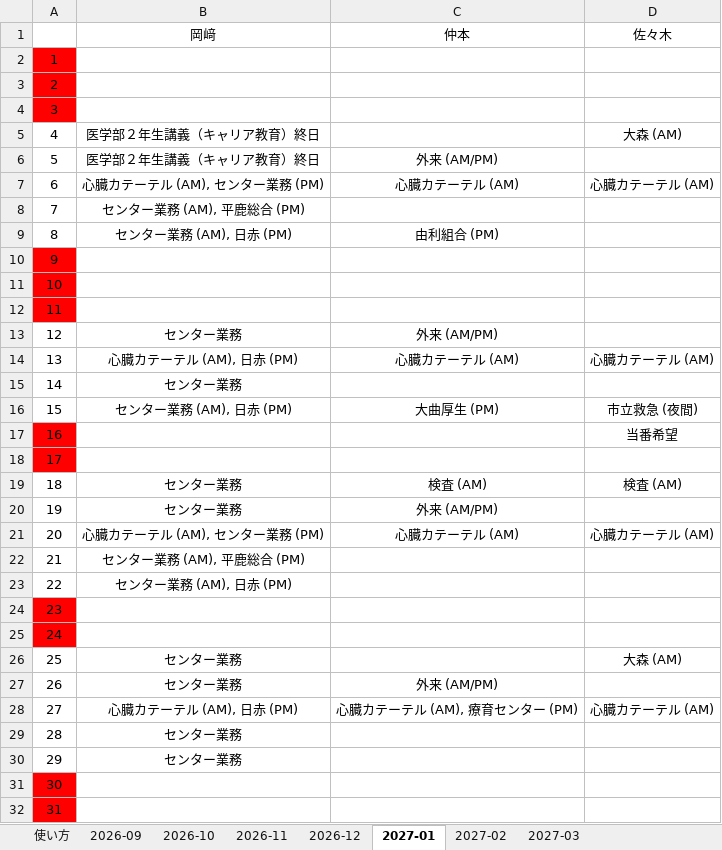
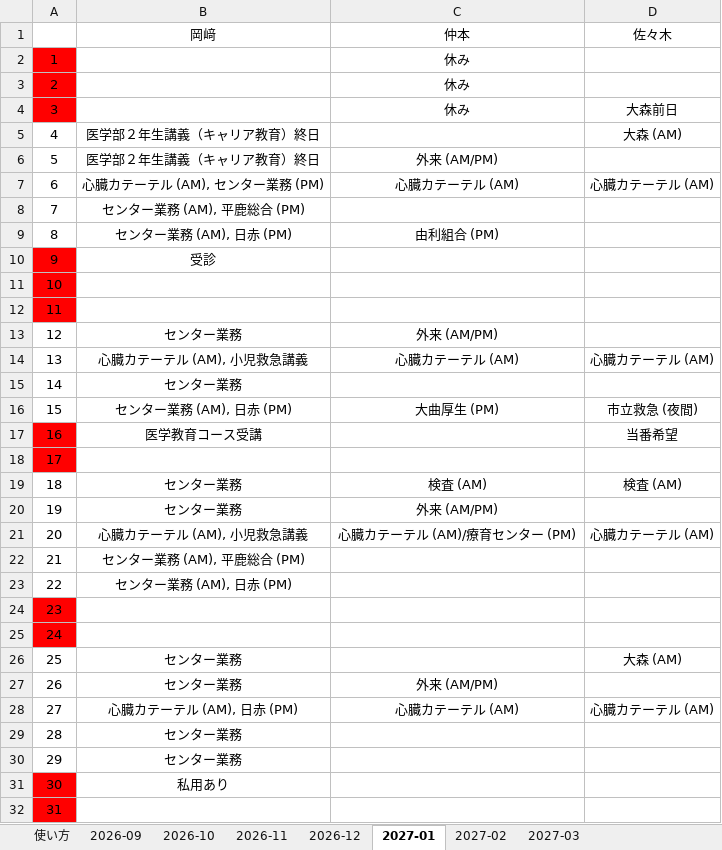
Before and after one commit to n0619y/toto, an Excel workbook: duty_roster/samples/予定一覧_2026-10_2027-03_記入済.xlsx, sheet 2027-01, drawn as a sheet; values as stored, in another font and other column widths than the file's, no borders; the diff names each change by its address in the sheet, - before the commit and + after, or states it on an @@ line.

```diff
--- a/duty_roster/samples/予定一覧_2026-10_2027-03_記入済.xlsx (sheet 2027-01)
+++ b/duty_roster/samples/予定一覧_2026-10_2027-03_記入済.xlsx (sheet 2027-01)
-C2:C4: (empty)
+C2:C4: 休み
-D4: (empty)
+D4: 大森前日
-B10: (empty)
+B10: 受診
-B14: 心臓カテーテル (AM), 日赤 (PM)
+B14: 心臓カテーテル (AM), 小児救急講義
-B17: (empty)
+B17: 医学教育コース受講
-B21: 心臓カテーテル (AM), センター業務 (PM)
+B21: 心臓カテーテル (AM), 小児救急講義
-C21: 心臓カテーテル (AM)
+C21: 心臓カテーテル (AM)/療育センター (PM)
-C28: 心臓カテーテル (AM), 療育センター (PM)
+C28: 心臓カテーテル (AM)
-B31: (empty)
+B31: 私用あり
```
Also changed, not shown: sheet 2026-12, sheet 2027-02, sheet 2027-03, sheet 2026-11, 19 other files.
